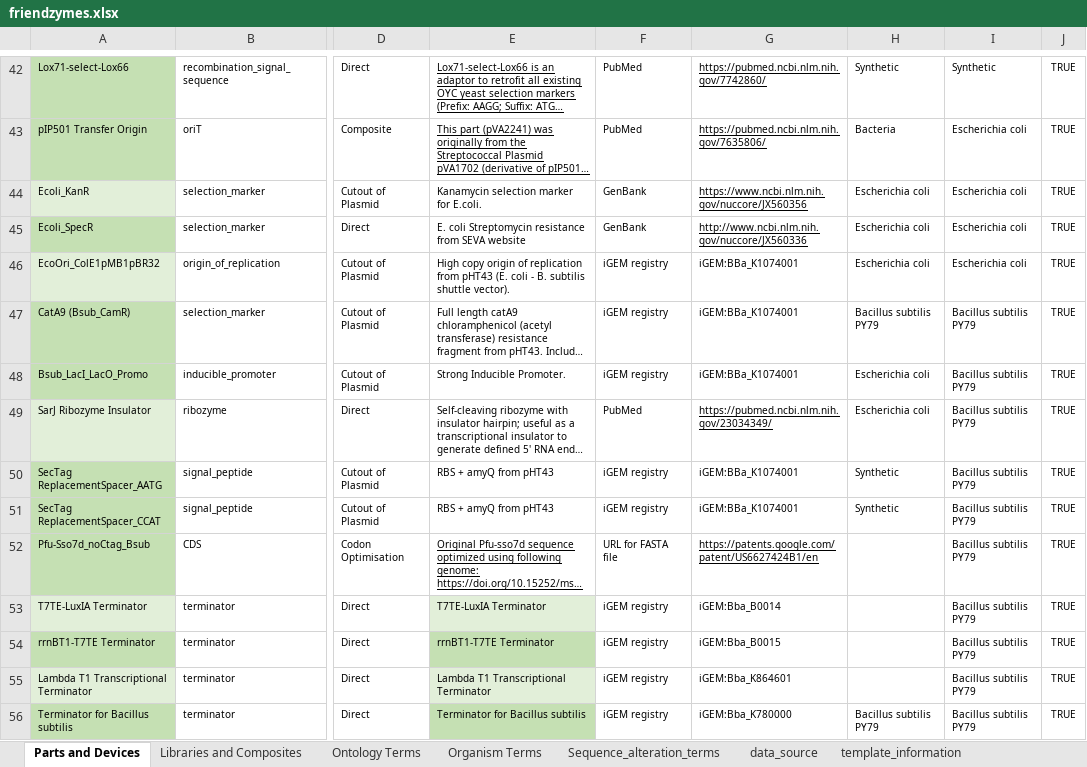
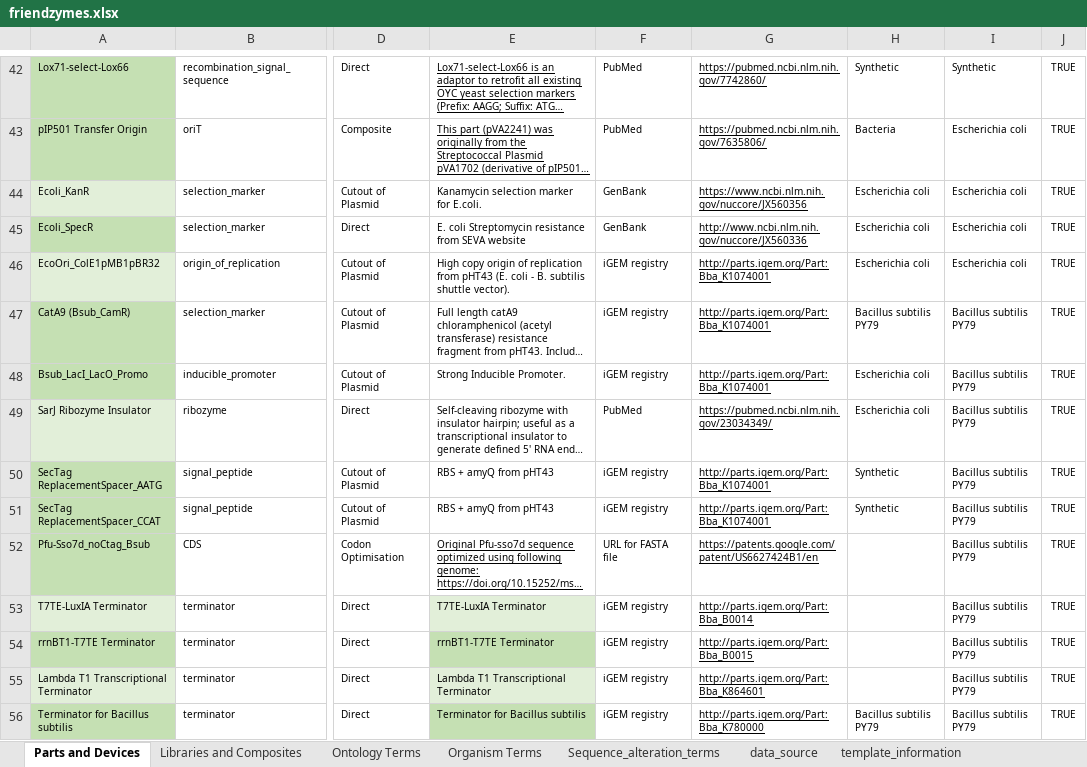
Before and after one commit to iGEM-Engineering/iGEM-distribution, an Excel workbook: Friendzymes/friendzymes.xlsx, sheet Parts and Devices, drawn as a sheet; only a part is shown, gaps mark what is left out; long unchanged cells end in …; values as stored, in another font and other column widths than the file's, no borders; charts and pictures and table styles not drawn; the diff covers the shown part only; the diff names each change by its address in the sheet, - before the commit and + after, or states it on an @@ line.

```diff
--- a/Friendzymes/friendzymes.xlsx (sheet Parts and Devices)
+++ b/Friendzymes/friendzymes.xlsx (sheet Parts and Devices)
-G46:G48: iGEM:BBa_K1074001
+G46:G48: http://parts.igem.org/Part:Bba_K1074001
-G46:G48 underline: off
+G46:G48 underline: on
-G50:G51: iGEM:BBa_K1074001
+G50:G51: http://parts.igem.org/Part:Bba_K1074001
-G50:G51 underline: off
+G50:G51 underline: on
-G53: iGEM:Bba_B0014
+G53: http://parts.igem.org/Part:Bba_B0014
-G53:G56 underline: off
+G53:G56 underline: on
-G54: iGEM:Bba_B0015
+G54: http://parts.igem.org/Part:Bba_B0015
-G55: iGEM:Bba_K864601
+G55: http://parts.igem.org/Part:Bba_K864601
-G56: iGEM:Bba_K780000
+G56: http://parts.igem.org/Part:Bba_K780000
```
Also changed, not shown: 11 edited cells and cell formats elsewhere in this sheet.
